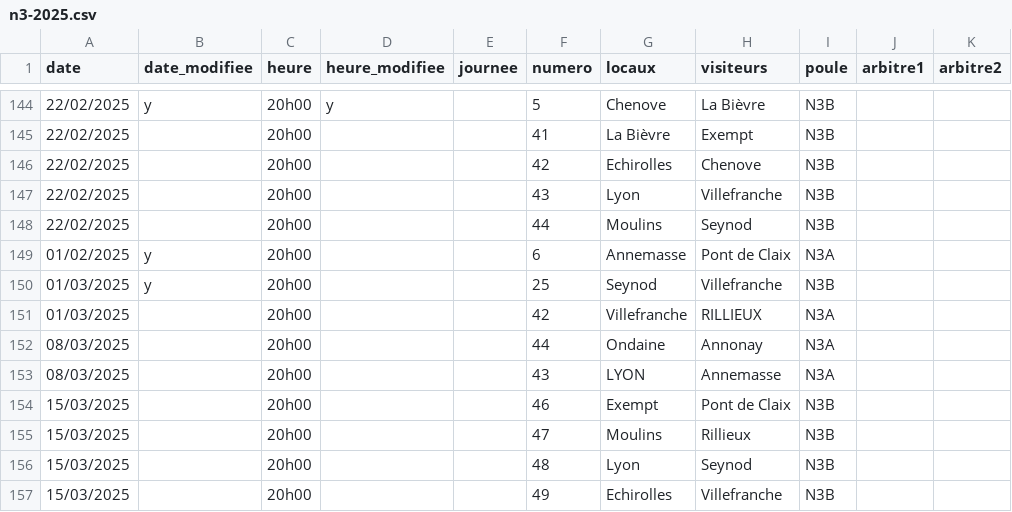
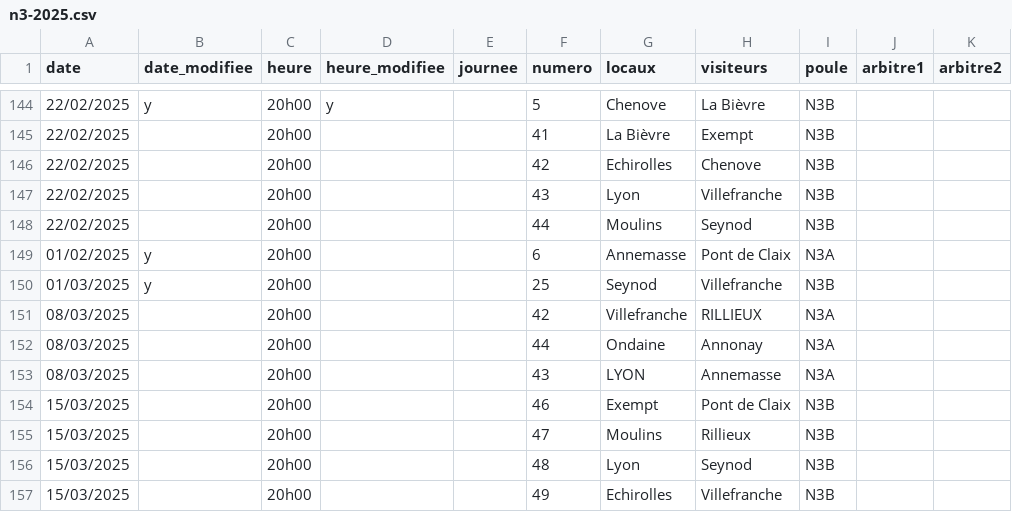
Before and after one commit to praginel/comitesavoienwp, a CSV file: _data/n3-2025.csv, drawn as a sheet; only a part is shown, gaps mark what is left out; the diff names each change by its address in the sheet, - before the commit and + after, or states it on an @@ line.

```diff
--- a/_data/n3-2025.csv
+++ b/_data/n3-2025.csv
-A151 (date): 01/03/2025
+A151 (date): 08/03/2025
```
